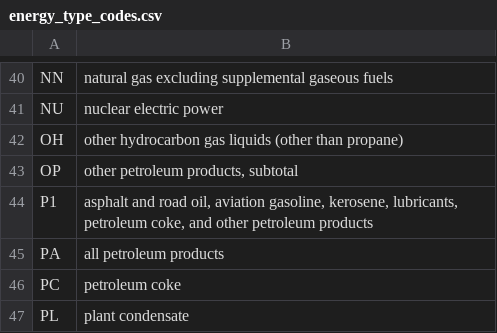
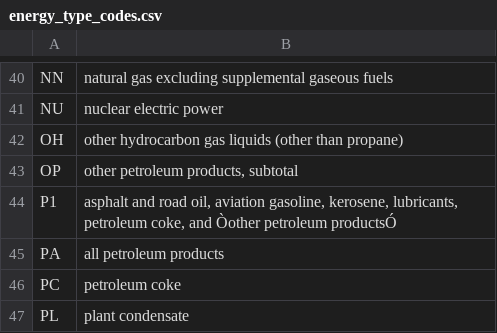
Before and after one commit to mkivenson/Visualization, a CSV file: Final Project/Datasets/State Energy Data System 1960-2009/energy_type_codes.csv, drawn as a sheet; only a part is shown, gaps mark what is left out; the diff names each change by its address in the sheet, - before the commit and + after, or states it on an @@ line.

Commit message:
Update energy_type_codes.csv

```diff
--- a/Final Project/Datasets/State Energy Data System 1960-2009/energy_type_codes.csv
+++ b/Final Project/Datasets/State Energy Data System 1960-2009/energy_type_codes.csv
-B44: …coke, and other petroleum products
+B44: …coke, and Òother petroleum productsÓ
```
